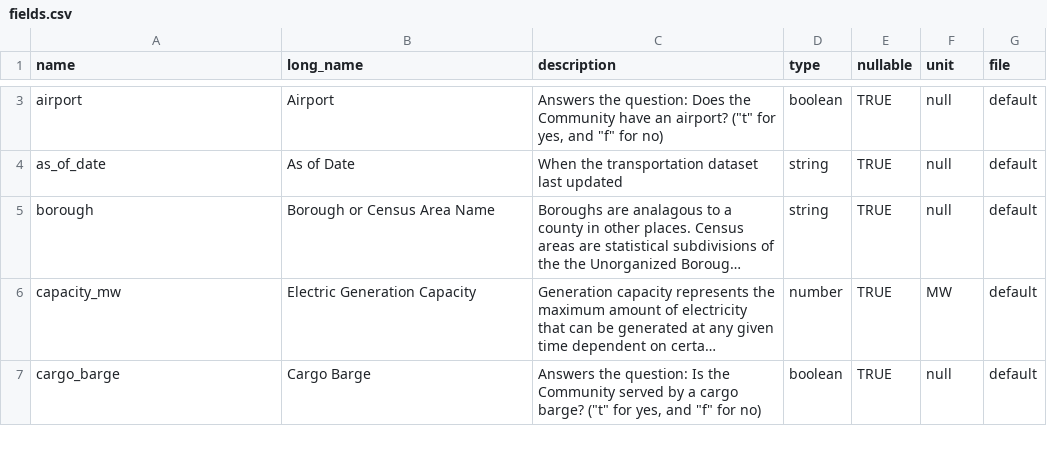
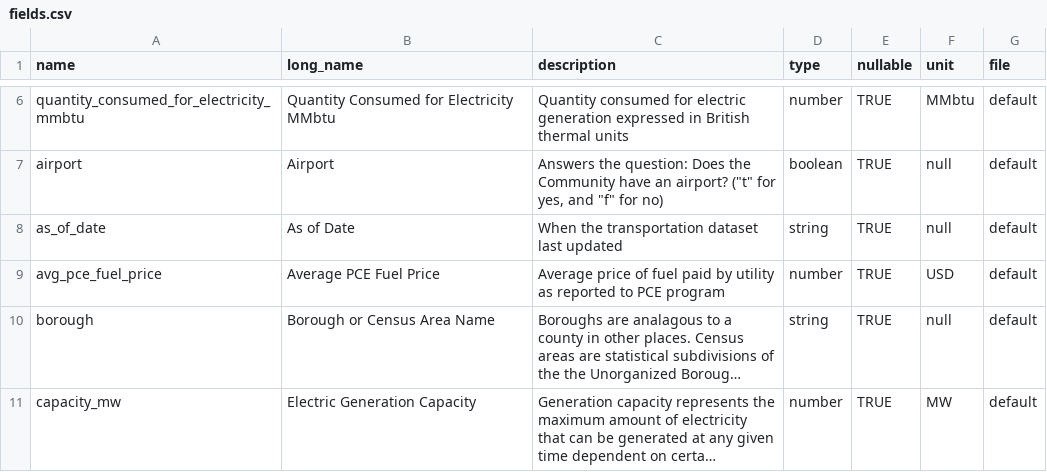
Before and after one commit to acep-aedg/aedg-data-pond, a CSV file: registry/fields.csv, drawn as a sheet; only a part is shown, gaps mark what is left out; the shorter side is filled out with more unchanged rows; long unchanged cells end in …; the diff covers the shown part only; the diff names each change by its address in the sheet, - before the commit and + after, or states it on an @@ line.

Commit message:
add fields, run metadata generator (#58)

```diff
--- a/registry/fields.csv
+++ b/registry/fields.csv
+row 6: quantity_consumed_for_electricity_mmbtu | Quantity Consumed for Electricity MMbtu | Quantity consumed for electric generation expressed in British thermal units | number | TRUE | MMbtu | default
+row 9: avg_pce_fuel_price | Average PCE Fuel Price | Average price of fuel paid by utility as reported to PCE program | number | TRUE | USD | default
```
Also changed, not shown: 10 added rows and 1 edited cell elsewhere in this file, 8 other files.
